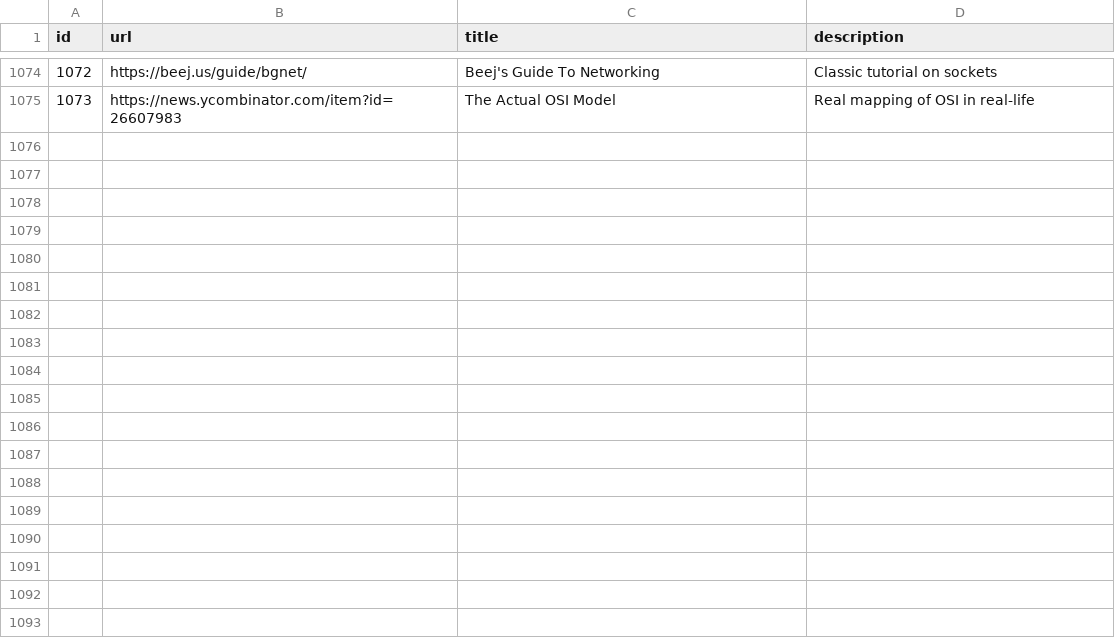
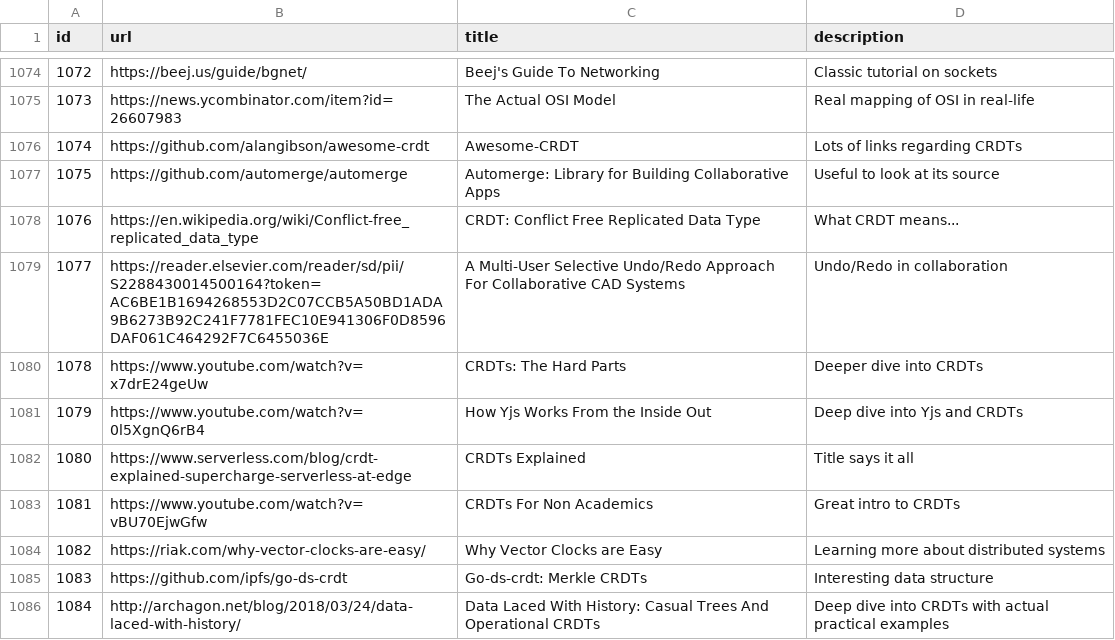
Before and after one commit to AlexandruIca/Stuff, a CSV file: data/links.csv, drawn as a sheet; only a part is shown, gaps mark what is left out; the diff names each change by its address in the sheet, - before the commit and + after, or states it on an @@ line.

Commit message:
New links

```diff
--- a/data/links.csv
+++ b/data/links.csv
+row 1076: 1074 | https://github.com/alangibson/awesome-crdt | Awesome-CRDT | Lots of links regarding CRDTs
+row 1077: 1075 | https://github.com/automerge/automerge | Automerge: Library for Building Collaborative Apps | Useful to look at its source
+row 1078: 1076 | https://en.wikipedia.org/wiki/Conflict-free_replicated_data_type | CRDT: Conflict Free Replicated Data Type | What CRDT means...
+row 1079: 1077 | https://reader.elsevier.com/reader/sd/pii/S2288430014500164?token=AC6BE1B1694268553D2C07CCB5A50BD1ADA9B6273B92C241F7781FEC10E941306F0D8596DAF061C464292F7C6455036E | A Multi-User Selective Undo/Redo Approach For Collaborative CAD Systems | Undo/Redo in collaboration
+row 1080: 1078 | https://www.youtube.com/watch?v=x7drE24geUw | CRDTs: The Hard Parts | Deeper dive into CRDTs
+row 1081: 1079 | https://www.youtube.com/watch?v=0l5XgnQ6rB4 | How Yjs Works From the Inside Out | Deep dive into Yjs and CRDTs
+row 1082: 1080 | https://www.serverless.com/blog/crdt-explained-supercharge-serverless-at-edge | CRDTs Explained | Title says it all
+row 1083: 1081 | https://www.youtube.com/watch?v=vBU70EjwGfw | CRDTs For Non Academics | Great intro to CRDTs
+row 1084: 1082 | https://riak.com/why-vector-clocks-are-easy/ | Why Vector Clocks are Easy | Learning more about distributed systems
+row 1085: 1083 | https://github.com/ipfs/go-ds-crdt | Go-ds-crdt: Merkle CRDTs | Interesting data structure
+row 1086: 1084 | http://archagon.net/blog/2018/03/24/data-laced-with-history/ | Data Laced With History: Casual Trees And Operational CRDTs | Deep dive into CRDTs with actual practical examples
```
Also changed, not shown: data/links_tags.csv, 2 other files.
